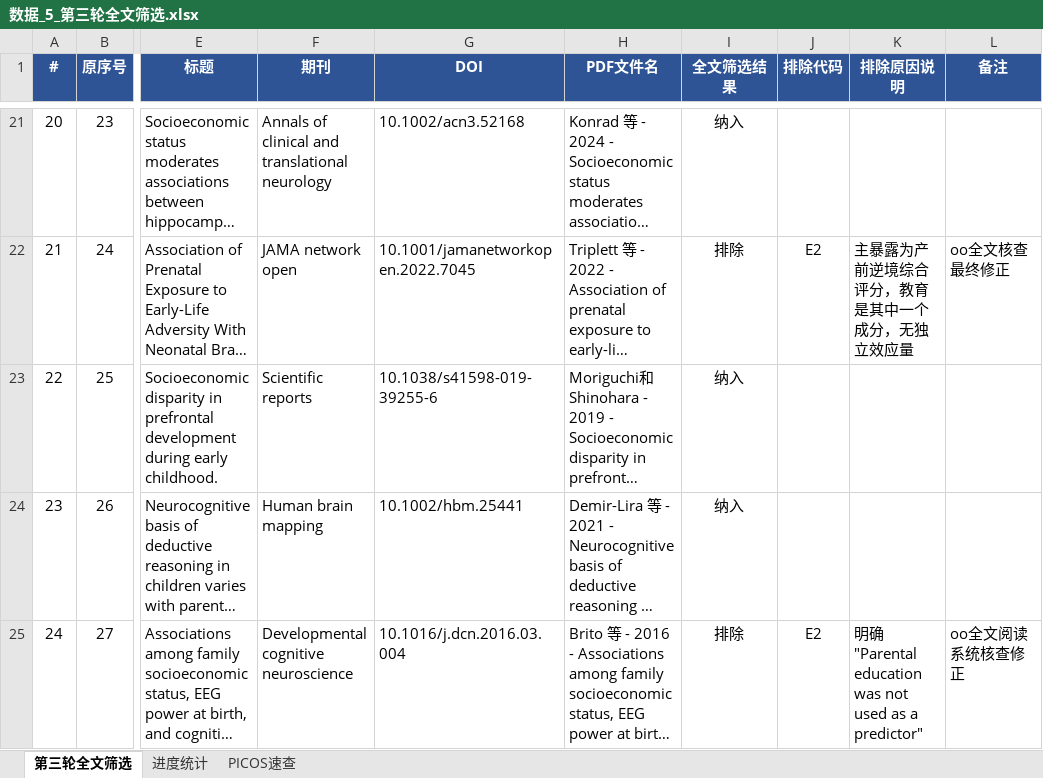
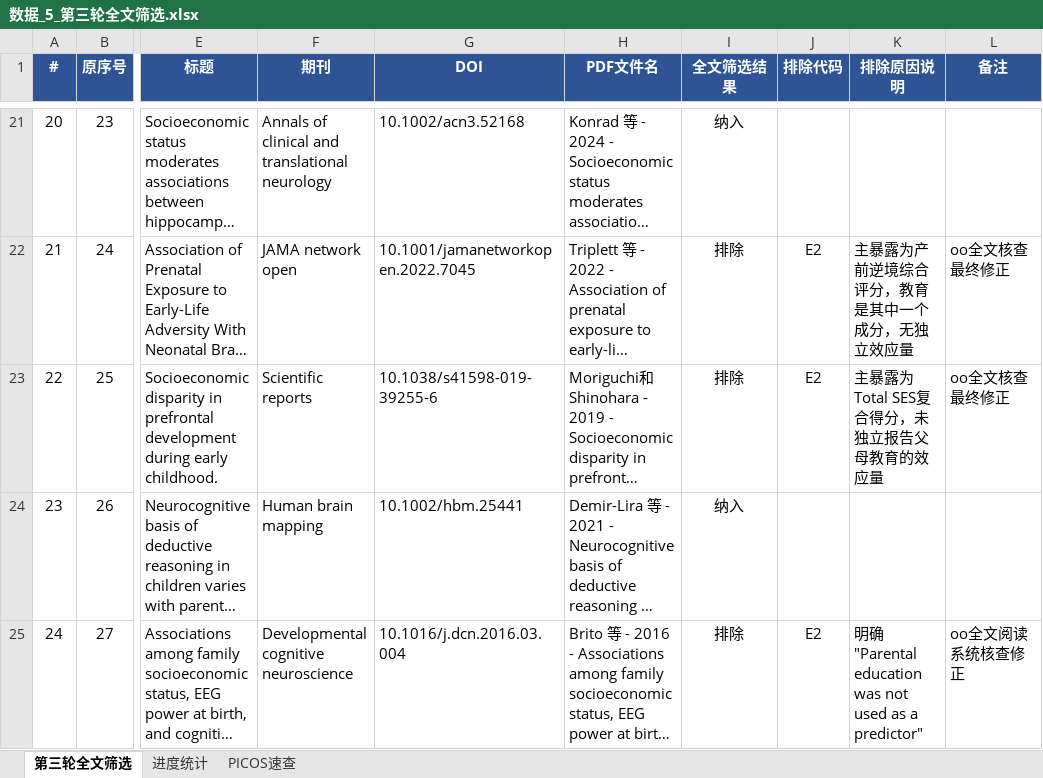
Before and after one commit to 007r007/meta-analysis-research, an Excel workbook: projects/paper-02/03-screen/数据_5_第三轮全文筛选.xlsx, sheet 第三轮全文筛选, drawn as a sheet; only a part is shown, gaps mark what is left out; long unchanged cells end in …; values as stored, in another font and other column widths than the file's, no borders; conditional formats not drawn; the diff names each change by its address in the sheet, - before the commit and + after, or states it on an @@ line.

```diff
--- a/projects/paper-02/03-screen/数据_5_第三轮全文筛选.xlsx (sheet 第三轮全文筛选)
+++ b/projects/paper-02/03-screen/数据_5_第三轮全文筛选.xlsx (sheet 第三轮全文筛选)
-I23 (全文筛选结果): 纳入
+I23 (全文筛选结果): 排除
-J23 (排除代码): (empty)
+J23 (排除代码): E2
-K23 (排除原因说明): (empty)
+K23 (排除原因说明): 主暴露为Total SES复合得分，未独立报告父母教育的效应量
-L23 (备注): (empty)
+L23 (备注): oo全文核查最终修正
```
Also changed, not shown: projects/paper-02/04-extract/数据_7_数据提取表_v1.xlsx, 1 other file.
